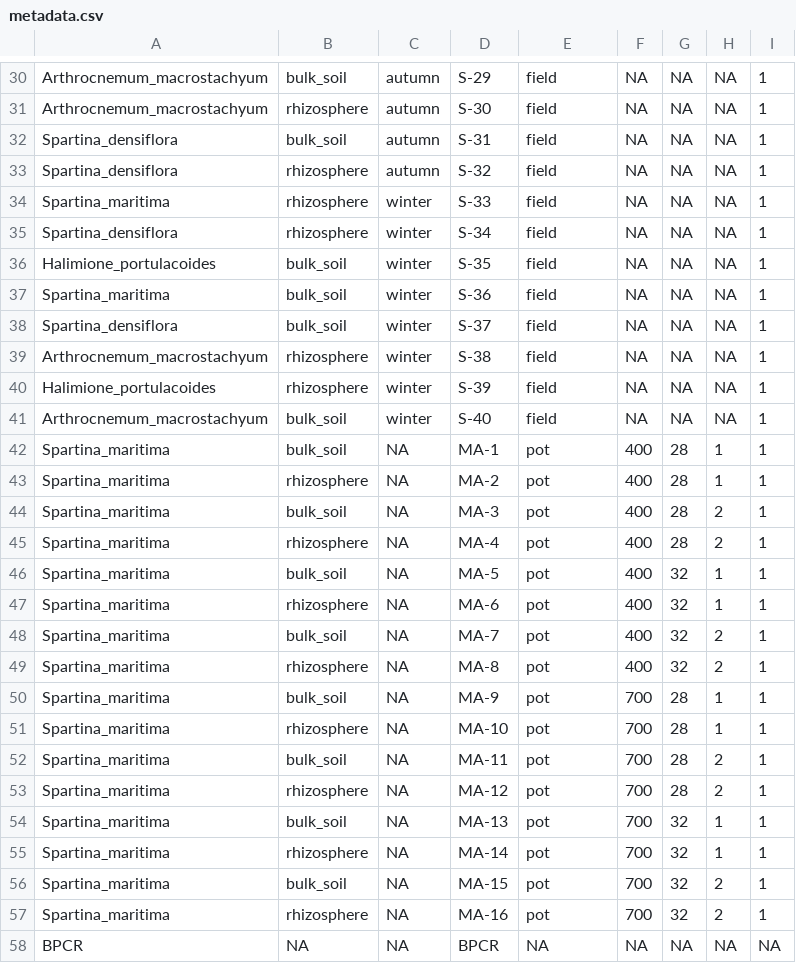
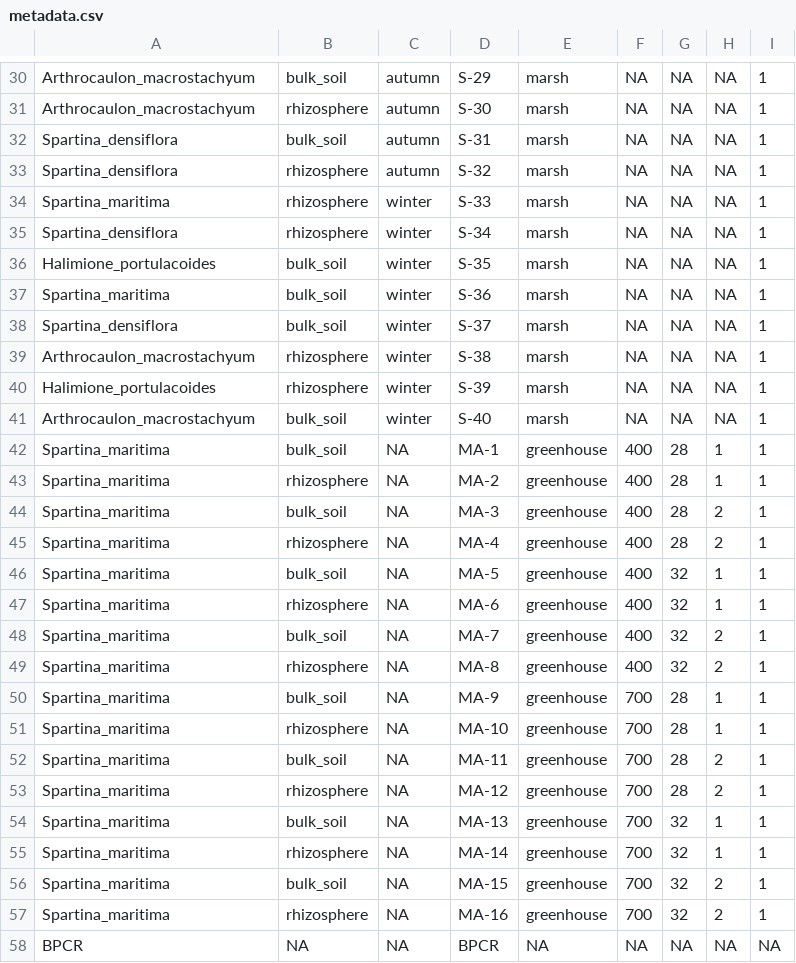
Before and after one commit to csmiguel/marsh_metabarcoding, a CSV file: data/raw/metadata.csv, drawn as a sheet; only a part is shown, gaps mark what is left out; the diff covers the shown part only; the diff names each change by its address in the sheet, - before the commit and + after, or states it on an @@ line.

```diff
--- a/data/raw/metadata.csv
+++ b/data/raw/metadata.csv
-A30:A31: Arthrocnemum_macrostachyum
+A30:A31: Arthrocaulon_macrostachyum
-E30:E41: field
+E30:E41: marsh
-A39: Arthrocnemum_macrostachyum
+A39: Arthrocaulon_macrostachyum
-A41: Arthrocnemum_macrostachyum
+A41: Arthrocaulon_macrostachyum
-E42:E57: pot
+E42:E57: greenhouse
```
Also changed, not shown: 1 added row, 1 removed row and 32 edited cells elsewhere in this file, 19 other files.
